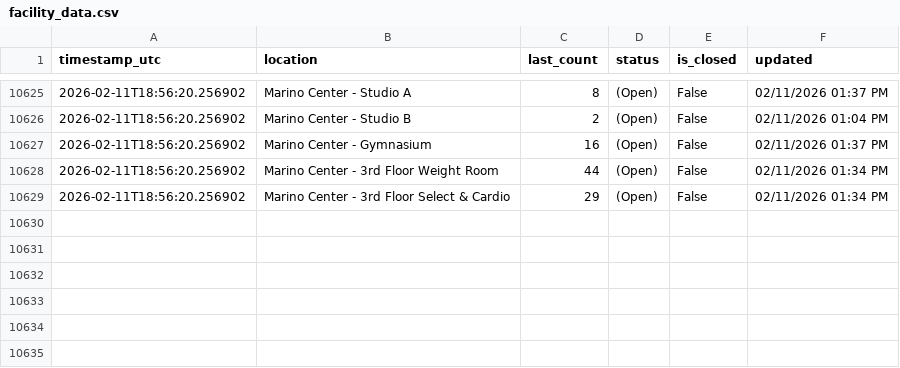
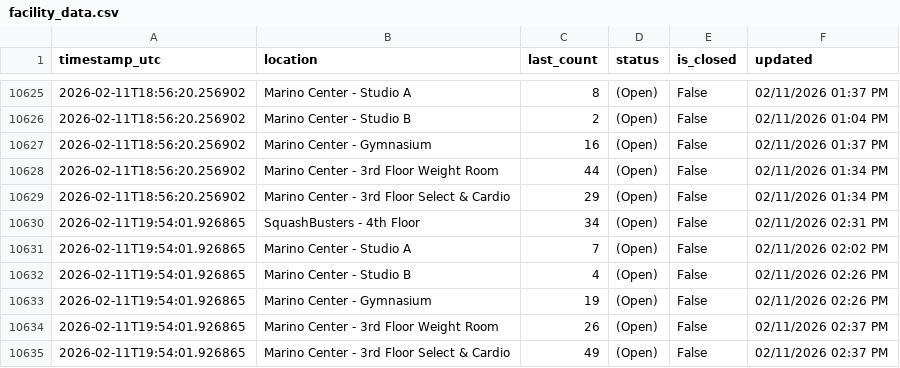
Before and after one commit to Anuttan/GymPulse-NEU, a CSV file: data/facility_data.csv, drawn as a sheet; only a part is shown, gaps mark what is left out.

Commit message:
Update facility data

```diff
--- a/data/facility_data.csv
+++ b/data/facility_data.csv
@@ -10629 +10629,7 @@ timestamp_utc,location,last_count,status,is_closed,updated
 2026-02-11T18:56:20.256902,Marino Center - 3rd Floor Select & Cardio,29,(Open),False,02/11/2026 01:34 PM
+2026-02-11T19:54:01.926865,SquashBusters - 4th Floor,34,(Open),False,02/11/2026 02:31 PM
+2026-02-11T19:54:01.926865,Marino Center - Studio A,7,(Open),False,02/11/2026 02:02 PM
+2026-02-11T19:54:01.926865,Marino Center - Studio B,4,(Open),False,02/11/2026 02:26 PM
+2026-02-11T19:54:01.926865,Marino Center - Gymnasium,19,(Open),False,02/11/2026 02:26 PM
+2026-02-11T19:54:01.926865,Marino Center - 3rd Floor Weight Room,26,(Open),False,02/11/2026 02:37 PM
+2026-02-11T19:54:01.926865,Marino Center - 3rd Floor Select & Cardio,49,(Open),False,02/11/2026 02:37 PM
```
Also changed, not shown: 1 other file.
